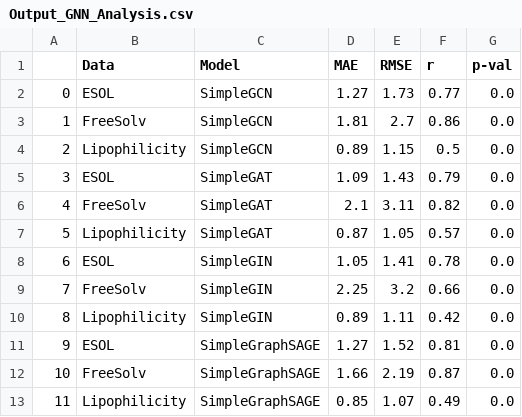
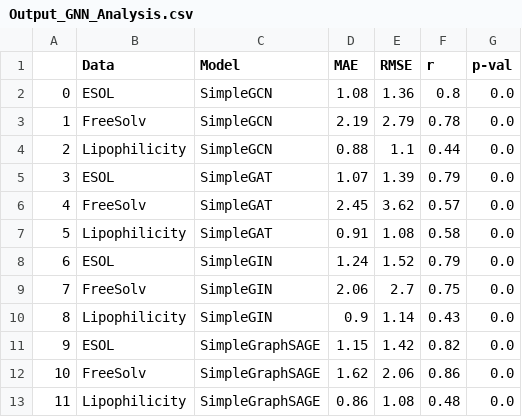
Before and after one commit to rajanbit/MolGraphBench, a CSV file: results/Output_GNN_Analysis.csv, drawn as a sheet.

```diff
--- a/results/Output_GNN_Analysis.csv
+++ b/results/Output_GNN_Analysis.csv
@@ -1,13 +1,13 @@
 ,Data,Model,MAE,RMSE,r,p-val
-0,ESOL,SimpleGCN,1.27,1.73,0.77,0.0
-1,FreeSolv,SimpleGCN,1.81,2.7,0.86,0.0
-2,Lipophilicity,SimpleGCN,0.89,1.15,0.5,0.0
-3,ESOL,SimpleGAT,1.09,1.43,0.79,0.0
-4,FreeSolv,SimpleGAT,2.1,3.11,0.82,0.0
-5,Lipophilicity,SimpleGAT,0.87,1.05,0.57,0.0
-6,ESOL,SimpleGIN,1.05,1.41,0.78,0.0
-7,FreeSolv,SimpleGIN,2.25,3.2,0.66,0.0
-8,Lipophilicity,SimpleGIN,0.89,1.11,0.42,0.0
-9,ESOL,SimpleGraphSAGE,1.27,1.52,0.81,0.0
-10,FreeSolv,SimpleGraphSAGE,1.66,2.19,0.87,0.0
-11,Lipophilicity,SimpleGraphSAGE,0.85,1.07,0.49,0.0
+0,ESOL,SimpleGCN,1.08,1.36,0.8,0.0
+1,FreeSolv,SimpleGCN,2.19,2.79,0.78,0.0
+2,Lipophilicity,SimpleGCN,0.88,1.1,0.44,0.0
+3,ESOL,SimpleGAT,1.07,1.39,0.79,0.0
+4,FreeSolv,SimpleGAT,2.45,3.62,0.57,0.0
+5,Lipophilicity,SimpleGAT,0.91,1.08,0.58,0.0
+6,ESOL,SimpleGIN,1.24,1.52,0.79,0.0
+7,FreeSolv,SimpleGIN,2.06,2.7,0.75,0.0
+8,Lipophilicity,SimpleGIN,0.9,1.14,0.43,0.0
+9,ESOL,SimpleGraphSAGE,1.15,1.42,0.82,0.0
+10,FreeSolv,SimpleGraphSAGE,1.62,2.06,0.86,0.0
+11,Lipophilicity,SimpleGraphSAGE,0.86,1.08,0.48,0.0
```
Also changed, not shown: results/Output_Hyperparameter_Optimization_GNN.csv, 9 other files.
